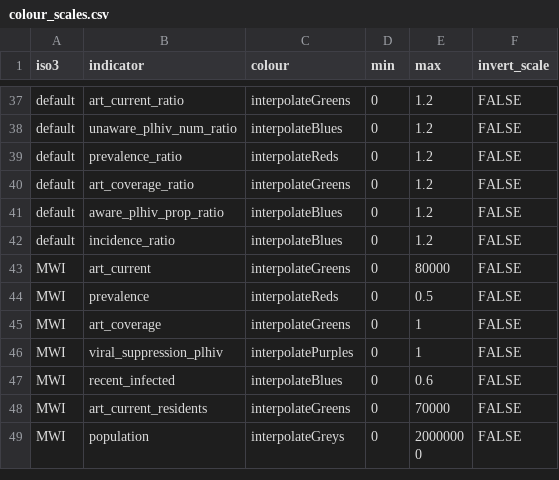
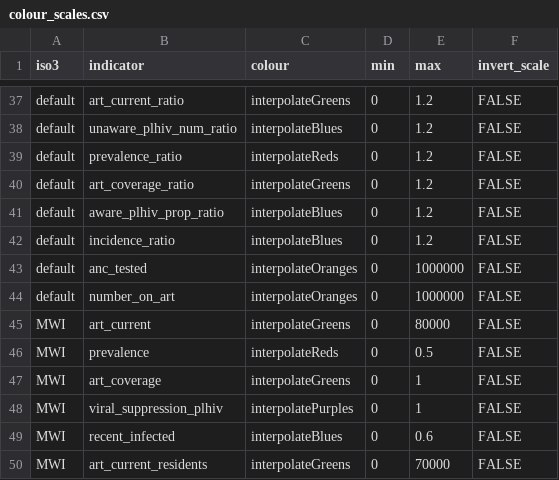
Before and after one commit to mrc-ide/naomi, a CSV file: inst/metadata/colour_scales.csv, drawn as a sheet; only a part is shown, gaps mark what is left out; the shorter side is filled out with more unchanged rows.

```diff
--- a/inst/metadata/colour_scales.csv
+++ b/inst/metadata/colour_scales.csv
@@ -42,2 +42,4 @@ default,aware_plhiv_prop_ratio,interpolateBlues,0,1.2,FALSE
 default,incidence_ratio,interpolateBlues,0,1.2,FALSE
+default,anc_tested,interpolateOranges,0,1000000,FALSE
+default,number_on_art,interpolateOranges,0,1000000,FALSE
 MWI,art_current,interpolateGreens,0,80000,FALSE
```
Also changed, not shown: inst/metadata/meta_indicator.csv, inst/metadata/metadata.csv, 15 other files.
